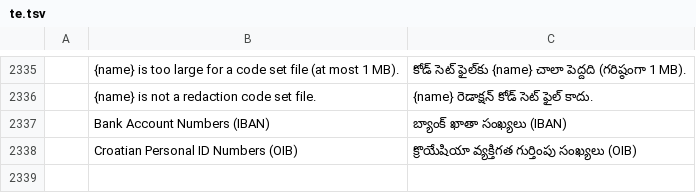
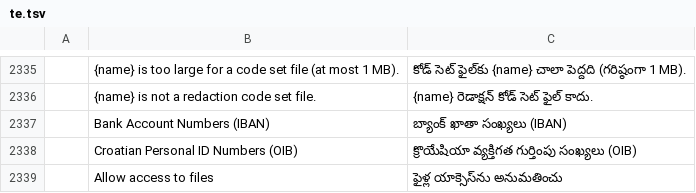
Before and after one commit to Arijac007/prckopis, a TSV file: crates/ui-egui/src/i18n/te.tsv, drawn as a sheet; only a part is shown, gaps mark what is left out; the diff names each change by its address in the sheet, - before the commit and + after, or states it on an @@ line.

```diff
--- a/crates/ui-egui/src/i18n/te.tsv
+++ b/crates/ui-egui/src/i18n/te.tsv
+row 2339:  | Allow access to files | ఫైళ్ల యాక్సెస్‌ను అనుమతించు
```
Also changed, not shown: crates/ui-egui/src/i18n/ar.tsv, crates/ui-egui/src/i18n/bg.tsv, 26 other files.
